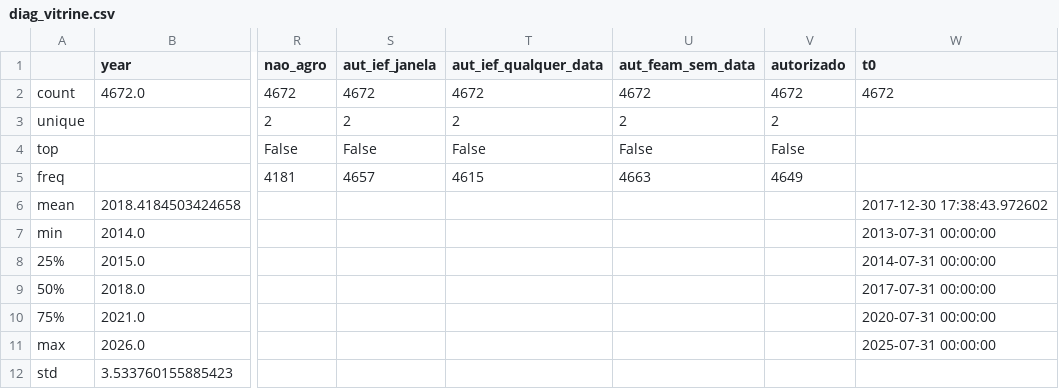
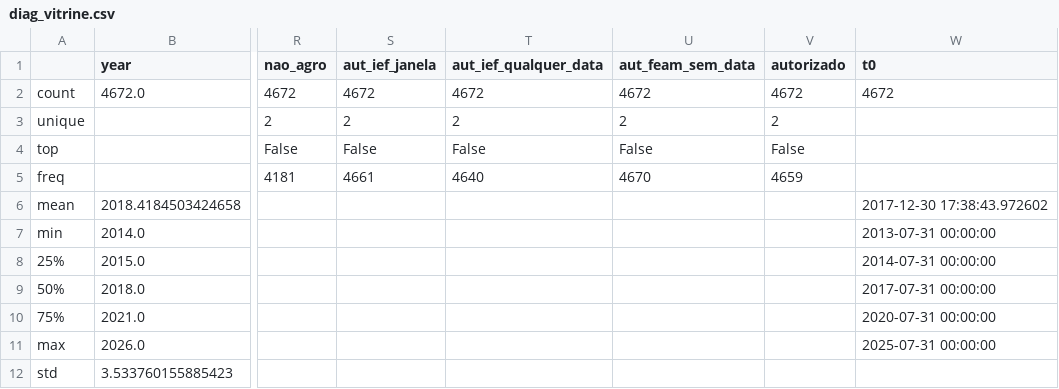
Before and after one commit to arthur22augusto/agrorisk, a CSV file: reports/07-gate/diag_vitrine.csv, drawn as a sheet; only a part is shown, gaps mark what is left out; the diff names each change by its address in the sheet, - before the commit and + after, or states it on an @@ line.

```diff
--- a/reports/07-gate/diag_vitrine.csv
+++ b/reports/07-gate/diag_vitrine.csv
-S5 (aut_ief_janela): 4657
+S5 (aut_ief_janela): 4661
-T5 (aut_ief_qualquer_data): 4615
+T5 (aut_ief_qualquer_data): 4640
-U5 (aut_feam_sem_data): 4663
+U5 (aut_feam_sem_data): 4670
-V5 (autorizado): 4649
+V5 (autorizado): 4659
```
Also changed, not shown: reports/07-gate/gate_vitrine.csv, reports/07-gate/sensibilidades_vitrine.csv, 12 other files.
